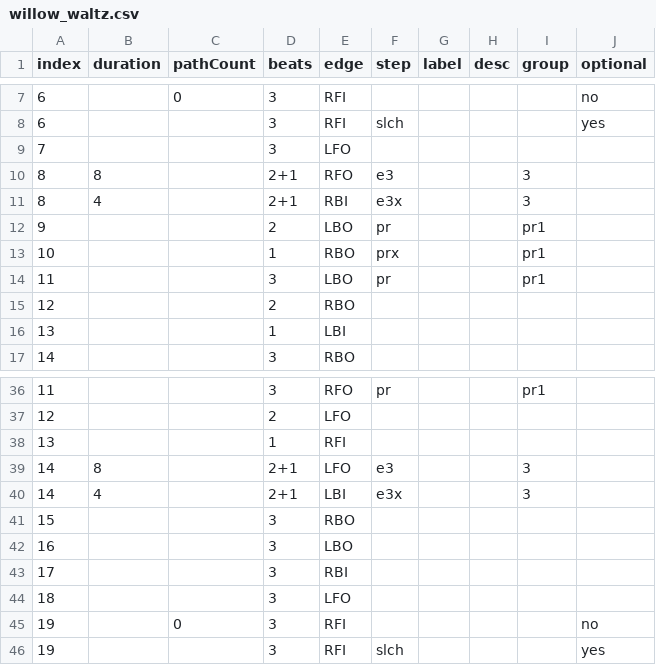
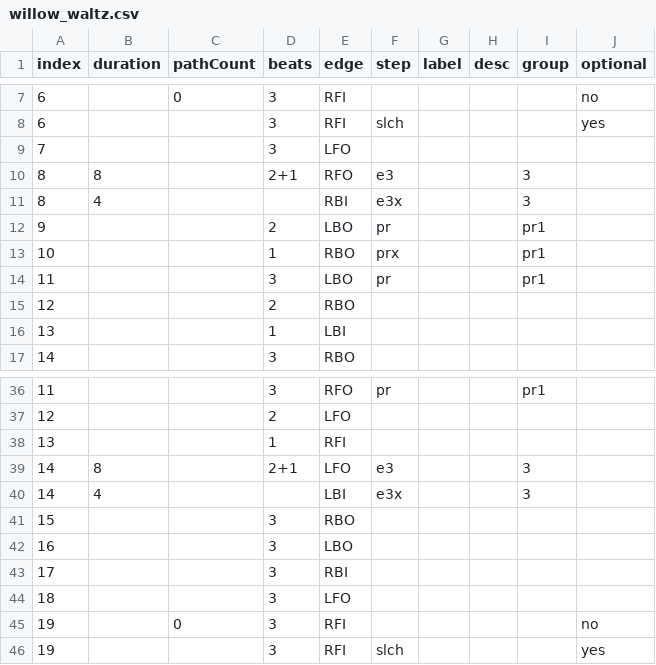
Before and after one commit to span314/tracings, a CSV file: patternData/willow_waltz.csv, drawn as a sheet; only a part is shown, gaps mark what is left out.

Commit message:
Argentine tango steps

```diff
--- a/patternData/willow_waltz.csv
+++ b/patternData/willow_waltz.csv
@@ -10,3 +10,3 @@ index,duration,pathCount,beats,edge,step,label,desc,group,optional
 8,8,,2+1,RFO,e3,,,3,
-8,4,,2+1,RBI,e3x,,,3,
+8,4,,,RBI,e3x,,,3,
 9,,,2,LBO,pr,,,pr1,
@@ -39,3 +39,3 @@ index,duration,pathCount,beats,edge,step,label,desc,group,optional
 14,8,,2+1,LFO,e3,,,3,
-14,4,,2+1,LBI,e3x,,,3,
+14,4,,,LBI,e3x,,,3,
 15,,,3,RBO,,,,,
```
Also changed, not shown: 14 other files.
